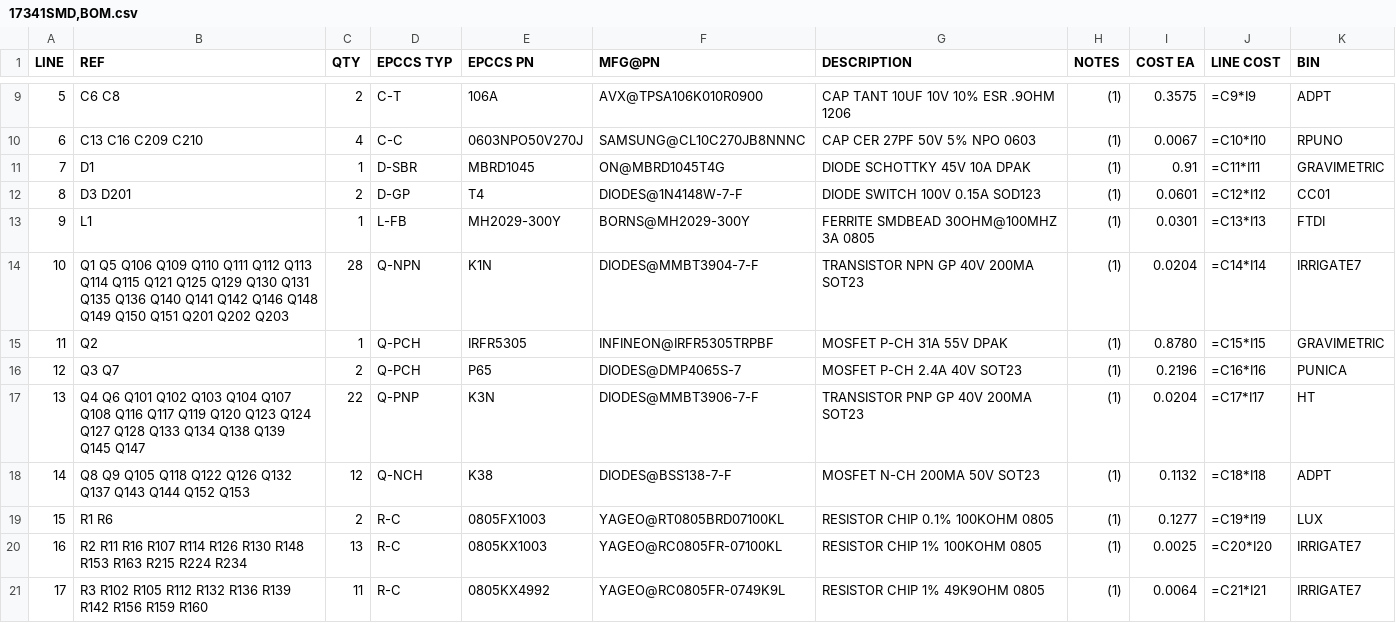
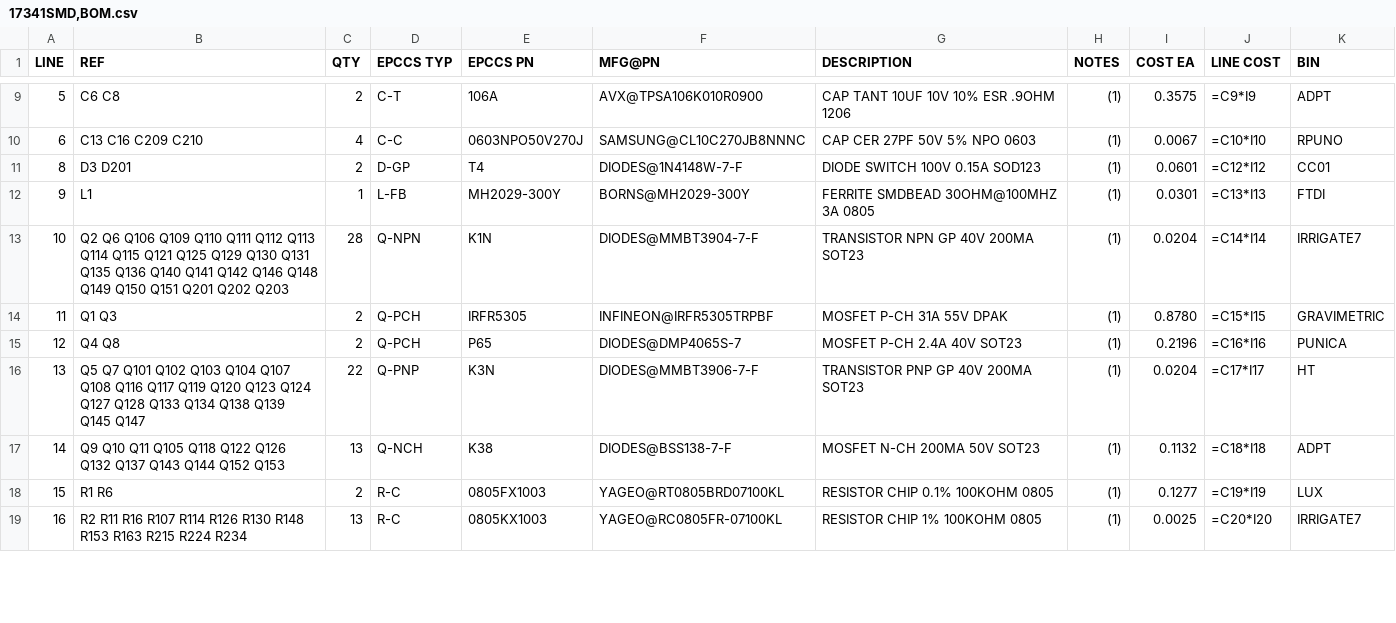
Before and after one commit to epccs/Gravimetric, a CSV file: Hardware/Design/17341SMD,BOM.csv, drawn as a sheet; only a part is shown, gaps mark what is left out; the diff covers the shown part only.

Commit message:
Hardware: ^1 layout

```diff
--- a/Hardware/Design/17341SMD,BOM.csv
+++ b/Hardware/Design/17341SMD,BOM.csv
@@ -10,12 +10,10 @@ LINE, REF, QTY, EPCCS TYP,EPCCS PN,MFG@PN, DESCRIPTION, NOTES, COST EA, LINE COS
 6,C13 C16 C209 C210,4,C-C,0603NPO50V270J,SAMSUNG@CL10C270JB8NNNC,CAP CER 27PF 50V 5% NPO 0603,(1),0.0067,=C10*I10,RPUNO
-7,D1,1,D-SBR,MBRD1045,ON@MBRD1045T4G,DIODE SCHOTTKY 45V 10A DPAK,(1),0.91,=C11*I11,GRAVIMETRIC
 8,D3 D201,2,D-GP,T4,DIODES@1N4148W-7-F,DIODE SWITCH 100V 0.15A SOD123,(1),0.0601,=C12*I12,CC01
 9,L1,1,L-FB,MH2029-300Y,BORNS@MH2029-300Y,FERRITE SMDBEAD 30OHM@100MHZ 3A 0805,(1),0.0301,=C13*I13,FTDI
-10,Q1 Q5 Q106 Q109 Q110 Q111 Q112 Q113 Q114 Q115 Q121 Q125 Q129 Q130 Q131 Q135 Q136 Q140 Q141 Q142 Q146 Q148 Q149 Q150 Q151 Q201 Q202 Q203,28,Q-NPN,K1N,DIODES@MMBT3904-7-F,TRANSISTOR NPN GP 40V 200MA SOT23,(1),0.0204,=C14*I14,IRRIGATE7
-11,Q2,1,Q-PCH,IRFR5305,INFINEON@IRFR5305TRPBF,MOSFET P-CH 31A 55V DPAK,(1),0.8780,=C15*I15,GRAVIMETRIC
-12,Q3 Q7,2,Q-PCH,P65,DIODES@DMP4065S-7,MOSFET P-CH 2.4A 40V SOT23,(1),0.2196,=C16*I16,PUNICA
-13,Q4 Q6 Q101 Q102 Q103 Q104 Q107 Q108 Q116 Q117 Q119 Q120 Q123 Q124 Q127 Q128 Q133 Q134 Q138 Q139 Q145 Q147,22,Q-PNP,K3N,DIODES@MMBT3906-7-F,TRANSISTOR PNP GP 40V 200MA SOT23,(1),0.0204,=C17*I17,HT
-14,Q8 Q9 Q105 Q118 Q122 Q126 Q132 Q137 Q143 Q144 Q152 Q153,12,Q-NCH,K38,DIODES@BSS138-7-F,MOSFET N-CH 200MA 50V SOT23,(1),0.1132,=C18*I18,ADPT
+10,Q2 Q6 Q106 Q109 Q110 Q111 Q112 Q113 Q114 Q115 Q121 Q125 Q129 Q130 Q131 Q135 Q136 Q140 Q141 Q142 Q146 Q148 Q149 Q150 Q151 Q201 Q202 Q203,28,Q-NPN,K1N,DIODES@MMBT3904-7-F,TRANSISTOR NPN GP 40V 200MA SOT23,(1),0.0204,=C14*I14,IRRIGATE7
+11,Q1 Q3,2,Q-PCH,IRFR5305,INFINEON@IRFR5305TRPBF,MOSFET P-CH 31A 55V DPAK,(1),0.8780,=C15*I15,GRAVIMETRIC
+12,Q4 Q8,2,Q-PCH,P65,DIODES@DMP4065S-7,MOSFET P-CH 2.4A 40V SOT23,(1),0.2196,=C16*I16,PUNICA
+13,Q5 Q7 Q101 Q102 Q103 Q104 Q107 Q108 Q116 Q117 Q119 Q120 Q123 Q124 Q127 Q128 Q133 Q134 Q138 Q139 Q145 Q147,22,Q-PNP,K3N,DIODES@MMBT3906-7-F,TRANSISTOR PNP GP 40V 200MA SOT23,(1),0.0204,=C17*I17,HT
+14,Q9 Q10 Q11 Q105 Q118 Q122 Q126 Q132 Q137 Q143 Q144 Q152 Q153,13,Q-NCH,K38,DIODES@BSS138-7-F,MOSFET N-CH 200MA 50V SOT23,(1),0.1132,=C18*I18,ADPT
 15,R1 R6,2,R-C,0805FX1003,YAGEO@RT0805BRD07100KL,RESISTOR CHIP 0.1% 100KOHM 0805,(1),0.1277,=C19*I19,LUX
 16,R2 R11 R16 R107 R114 R126 R130 R148 R153 R163 R215 R224 R234,13,R-C,0805KX1003,YAGEO@RC0805FR-07100KL,RESISTOR CHIP 1% 100KOHM 0805,(1),0.0025,=C20*I20,IRRIGATE7
-17,R3 R102 R105 R112 R132 R136 R139 R142 R156 R159 R160,11,R-C,0805KX4992,YAGEO@RC0805FR-0749K9L,RESISTOR CHIP 1% 49K9OHM 0805,(1),0.0064,=C21*I21,IRRIGATE7
```
Also changed, not shown: 2 added rows, 1 removed row and 2 edited cells elsewhere in this file, 9 other files.
